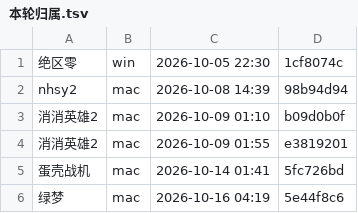
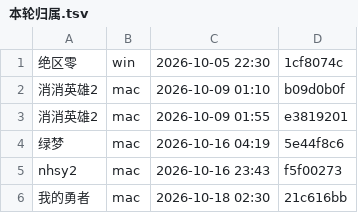
Before and after one commit to Aliang369/nixiang, a TSV file: 10_docs/双机协作/本轮归属.tsv, drawn as a sheet.

```diff
--- a/10_docs/双机协作/本轮归属.tsv
+++ b/10_docs/双机协作/本轮归属.tsv
@@ -1,6 +1,6 @@
 绝区零	win	2026-10-05 22:30	1cf8074c
-nhsy2	mac	2026-10-08 14:39	98b94d94
 消消英雄2	mac	2026-10-09 01:10	b09d0b0f
 消消英雄2	mac	2026-10-09 01:55	e3819201
-蛋壳战机	mac	2026-10-14 01:41	5fc726bd
 绿梦	mac	2026-10-16 04:19	5e44f8c6
+nhsy2	mac	2026-10-16 23:43	f5f00273
+我的勇者	mac	2026-10-18 02:30	21c616bb
```
Also changed, not shown: 8 other files.
